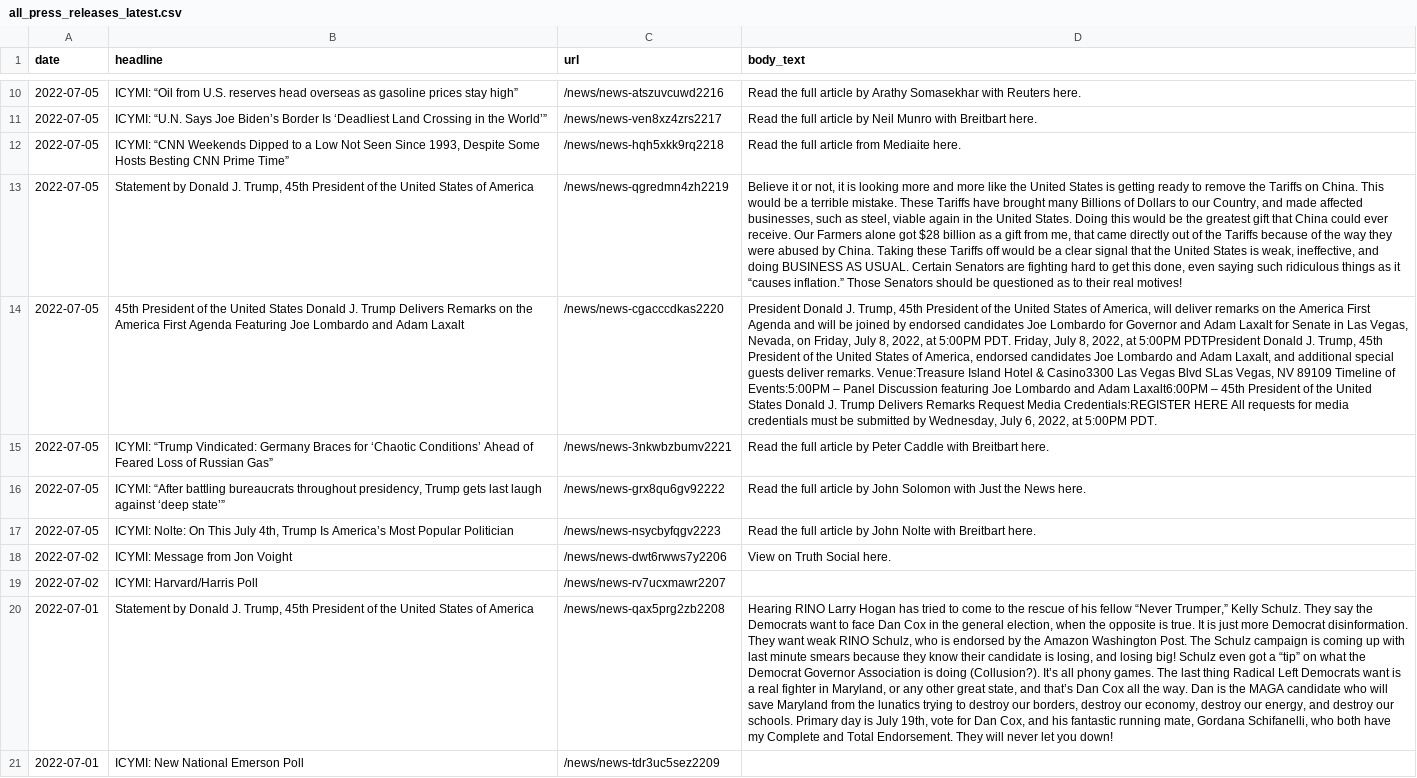
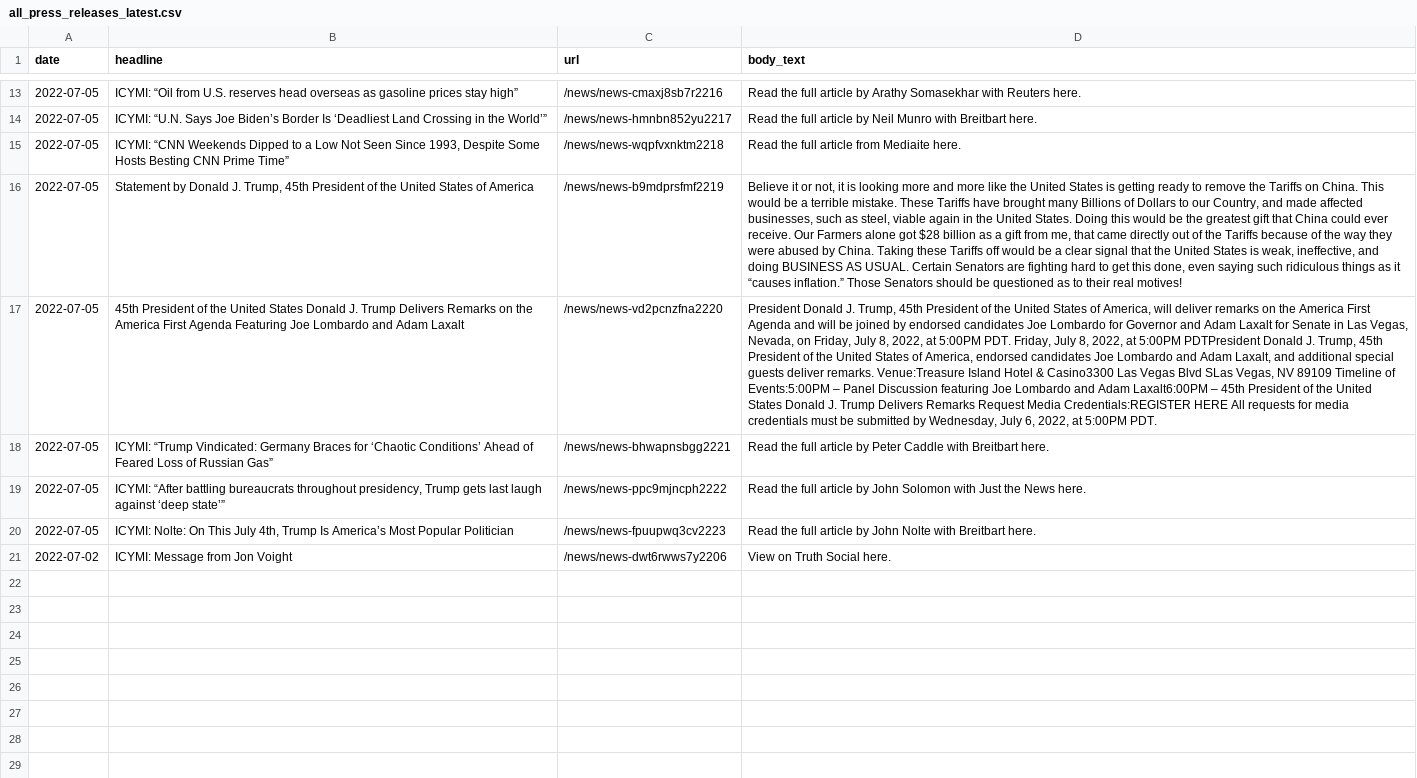
Before and after one commit to gridviz/trump-releases, a CSV file: data/processed/all_press_releases_latest.csv, drawn as a sheet; only a part is shown, gaps mark what is left out; removed rows and columns are numbered as before the commit, all else as after; the diff covers the shown part only; the diff names each change by its address in the sheet, - before the commit and + after, or states it on an @@ line.

```diff
--- a/data/processed/all_press_releases_latest.csv
+++ b/data/processed/all_press_releases_latest.csv
-C13 (url): /news/news-atszuvcuwd2216
+C13 (url): /news/news-cmaxj8sb7r2216
-C14 (url): /news/news-ven8xz4zrs2217
+C14 (url): /news/news-hmnbn852yu2217
-C15 (url): /news/news-hqh5xkk9rq2218
+C15 (url): /news/news-wqpfvxnktm2218
-C16 (url): /news/news-qgredmn4zh2219
+C16 (url): /news/news-b9mdprsfmf2219
-C17 (url): /news/news-cgacccdkas2220
+C17 (url): /news/news-vd2pcnzfna2220
-C18 (url): /news/news-3nkwbzbumv2221
+C18 (url): /news/news-bhwapnsbgg2221
-C19 (url): /news/news-grx8qu6gv92222
+C19 (url): /news/news-ppc9mjncph2222
-C20 (url): /news/news-nsycbyfqgv2223
+C20 (url): /news/news-fpuupwq3cv2223
-row 19: 2022-07-02 | ICYMI: Harvard/Harris Poll | /news/news-rv7ucxmawr2207
-row 20: 2022-07-01 | Statement by Donald J. Trump, 45th President of the United States of America | /news/news-qax5prg2zb2208 | Hearing RINO Larry Hogan has tried to come to the rescue of his fellow “Never Trumper,” Kelly Schulz. They say the Democrats want to face Dan Cox in the general election, when the opposite is true. It is just more Democrat disinformation. They want weak RINO Schulz, who is endorsed by the Amazon Washington Post. The Schulz campaign is coming up with last minute smears because they know their candidate is losing, and losing big! Schulz even got a “tip” on what the Democrat Governor Association is doing (Collusion?). It’s all phony games. The last thing Radical Left Democrats want is a real fighter in Maryland, or any other great state, and that’s Dan Cox all the way. Dan is the MAGA candidate who will save Maryland from the lunatics trying to destroy our borders, destroy our economy, destroy our energy, and destroy our schools. Primary day is July 19th, vote for Dan Cox, and his fantastic running mate, Gordana Schifanelli, who both have my Complete and Total Endorsement. They will never let you down!
-row 21: 2022-07-01 | ICYMI: New National Emerson Poll | /news/news-tdr3uc5sez2209
```
Also changed, not shown: 3 added rows and 8 edited cells elsewhere in this file, data/all_endorsements_urls.csv, 1 other file.
